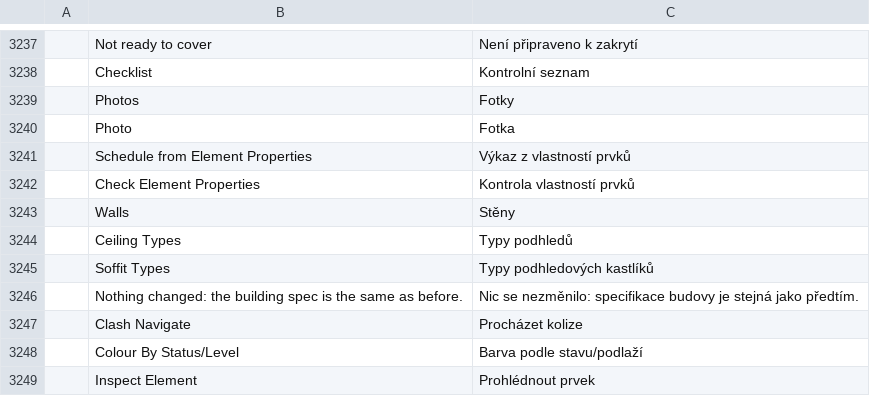
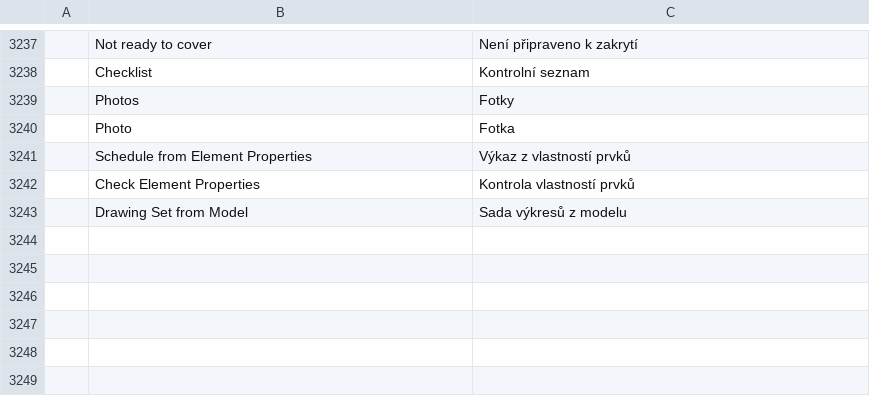
Before and after one commit to AICodeForgedev/cadaddy, a TSV file: crates/ui-egui/src/i18n/cs.tsv, drawn as a sheet; only a part is shown, gaps mark what is left out; removed rows and columns are numbered as before the commit, all else as after; the diff names each change by its address in the sheet, - before the commit and + after, or states it on an @@ line.

```diff
--- a/crates/ui-egui/src/i18n/cs.tsv
+++ b/crates/ui-egui/src/i18n/cs.tsv
-row 3243:  | Walls | Stěny
-row 3244:  | Ceiling Types | Typy podhledů
-row 3245:  | Soffit Types | Typy podhledových kastlíků
-row 3246:  | Nothing changed: the building spec is the same as before. | Nic se nezměnilo: specifikace budovy je stejná jako předtím.
-row 3247:  | Clash Navigate | Procházet kolize
-row 3248:  | Colour By Status/Level | Barva podle stavu/podlaží
-row 3249:  | Inspect Element | Prohlédnout prvek
+row 3243:  | Drawing Set from Model | Sada výkresů z modelu
```
Also changed, not shown: crates/ui-egui/src/i18n/ar.tsv, crates/ui-egui/src/i18n/de.tsv, 9 other files.
